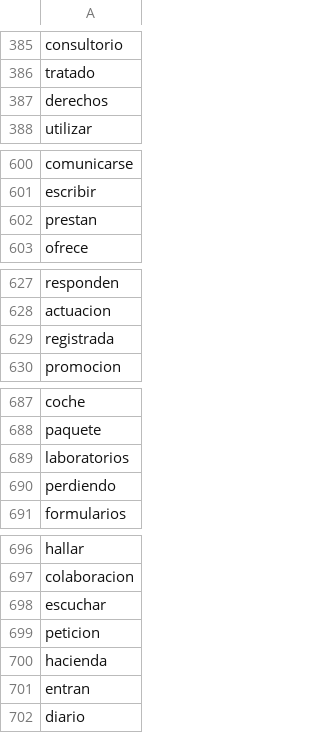
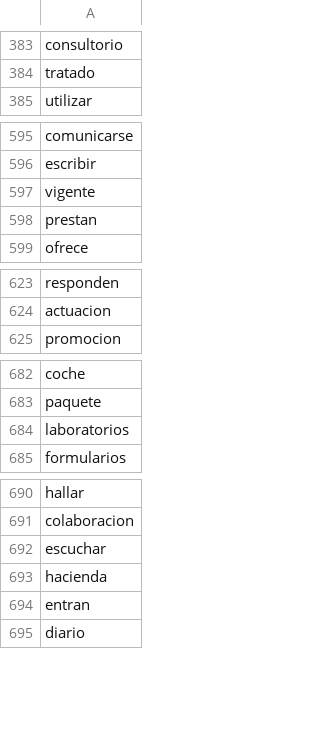
Before and after one commit to datascienceabps/Customer_value_Ecopetrol, a TSV file: Sep20_Oct20_Nov20_Dic20_Ene21/Salud/_tensor_salud_00_metadata.tsv, drawn as a sheet; only a part is shown, gaps mark what is left out; removed rows and columns are numbered as before the commit, all else as after; the diff covers the shown part only; the diff names each change by its address in the sheet, - before the commit and + after, or states it on an @@ line.

```diff
--- a/Sep20_Oct20_Nov20_Dic20_Ene21/Salud/_tensor_salud_00_metadata.tsv
+++ b/Sep20_Oct20_Nov20_Dic20_Ene21/Salud/_tensor_salud_00_metadata.tsv
-row 387: derechos
+row 597: vigente
-row 629: registrada
-row 690: perdiendo
-row 699: peticion
```
Also changed, not shown: 4 added rows, 7 removed rows, 8 moved rows and 3 edited cells elsewhere in this file, Sep20_Oct20_Nov20_Dic20_Ene21/Salud/_tensor_salud_00_tensor.tsv, 13 other files.
